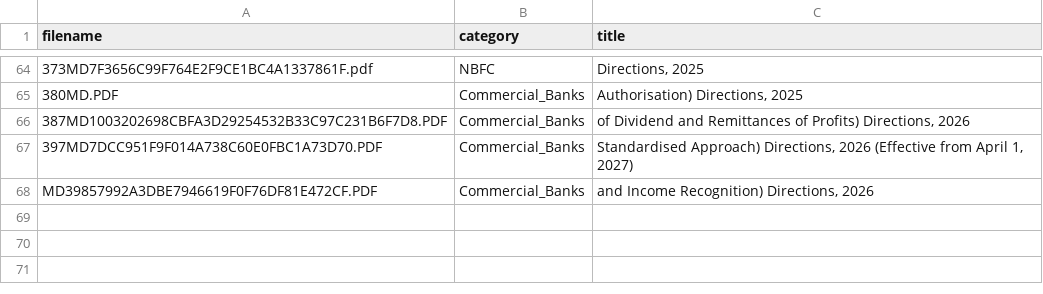
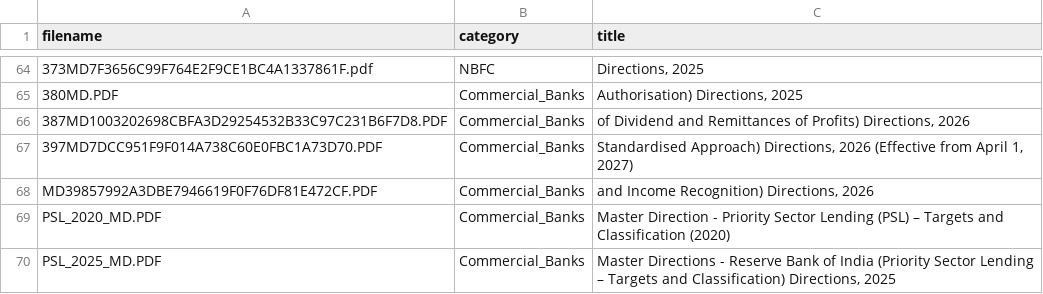
Before and after one commit to abhijithbhat/RegBrain, a CSV file: ingestion/rbi_corpus/manifest.csv (was rbi_corpus/manifest.csv), drawn as a sheet; only a part is shown, gaps mark what is left out.

```diff
--- a/rbi_corpus/manifest.csv
+++ b/ingestion/rbi_corpus/manifest.csv
@@ -68 +68,3 @@ filename,category,title
 MD39857992A3DBE7946619F0F76DF81E472CF.PDF,Commercial_Banks,"and Income Recognition) Directions, 2026"
+PSL_2020_MD.PDF,Commercial_Banks,Master Direction - Priority Sector Lending (PSL) – Targets and Classification (2020)
+PSL_2025_MD.PDF,Commercial_Banks,"Master Directions - Reserve Bank of India (Priority Sector Lending – Targets and Classification) Directions, 2025"
```
Also changed, not shown: 33 other files.
